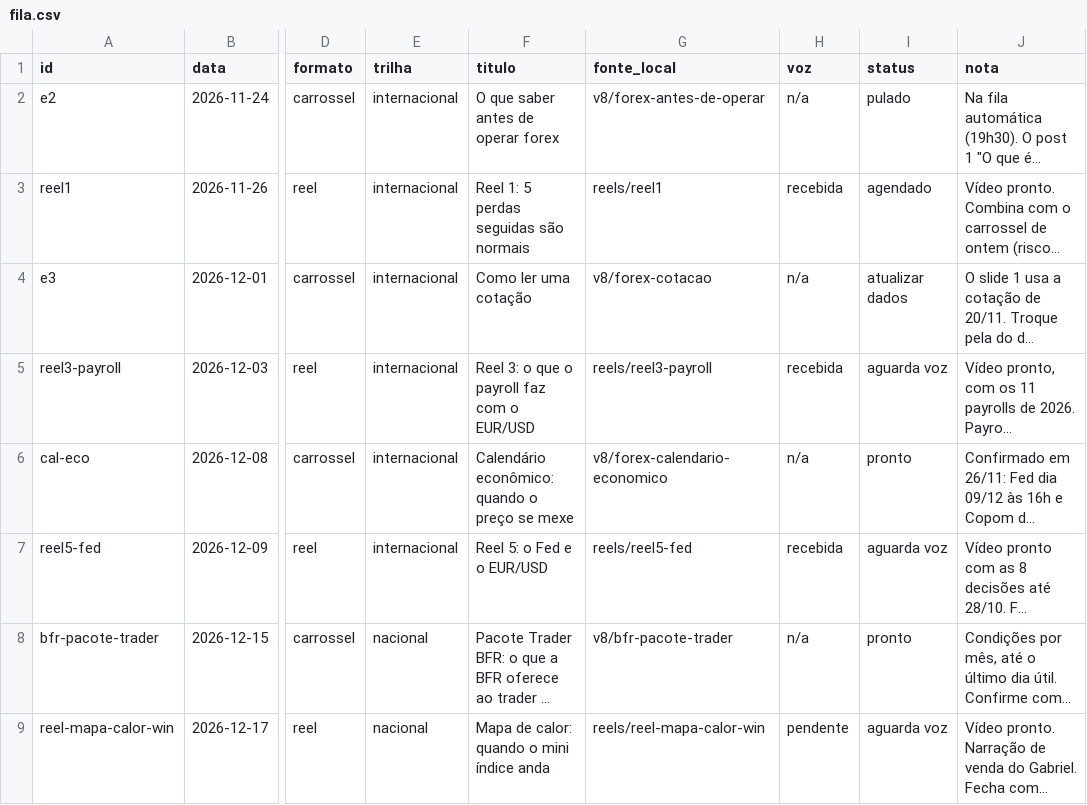
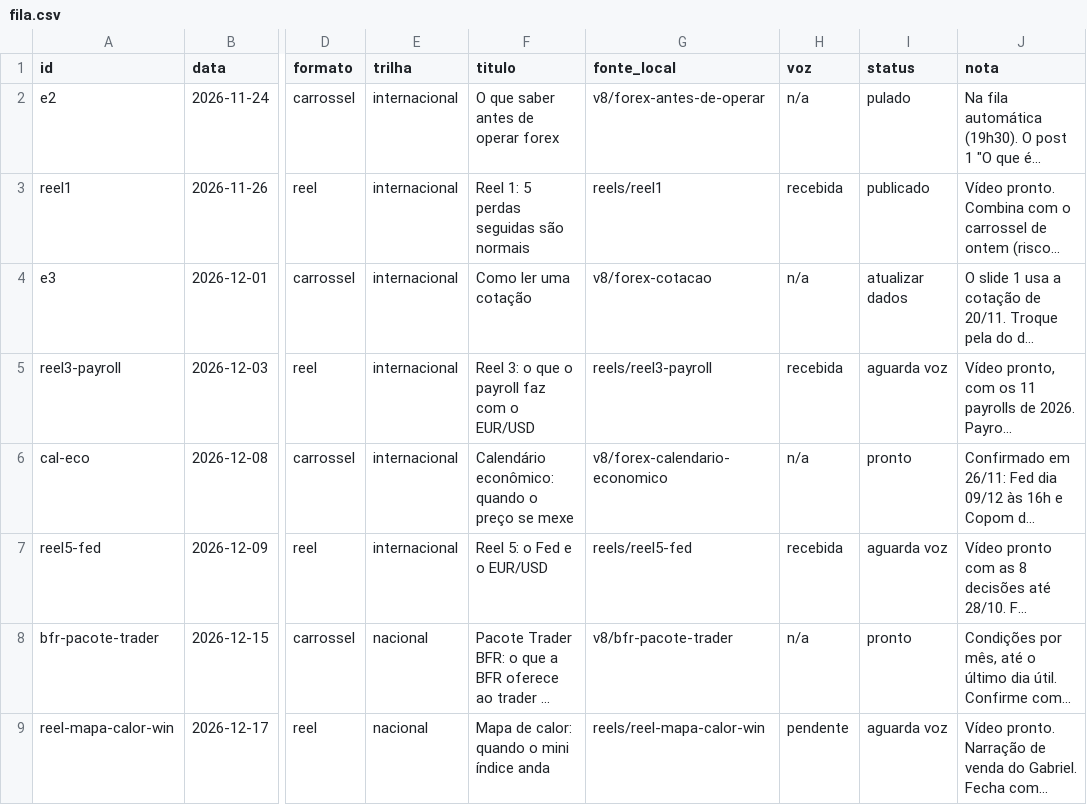
Before and after one commit to salesfioravante-hub/gabriel-posts, a CSV file: fila.csv, drawn as a sheet; only a part is shown, gaps mark what is left out; long unchanged cells end in …; the diff names each change by its address in the sheet, - before the commit and + after, or states it on an @@ line.

```diff
--- a/fila.csv
+++ b/fila.csv
-I3 (status): agendado
+I3 (status): publicado
```
Also changed, not shown: 1 other file.
